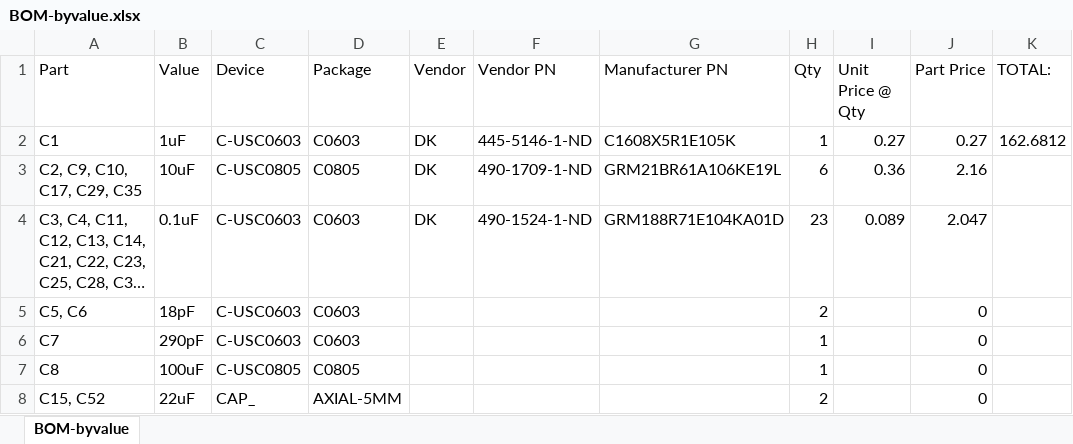
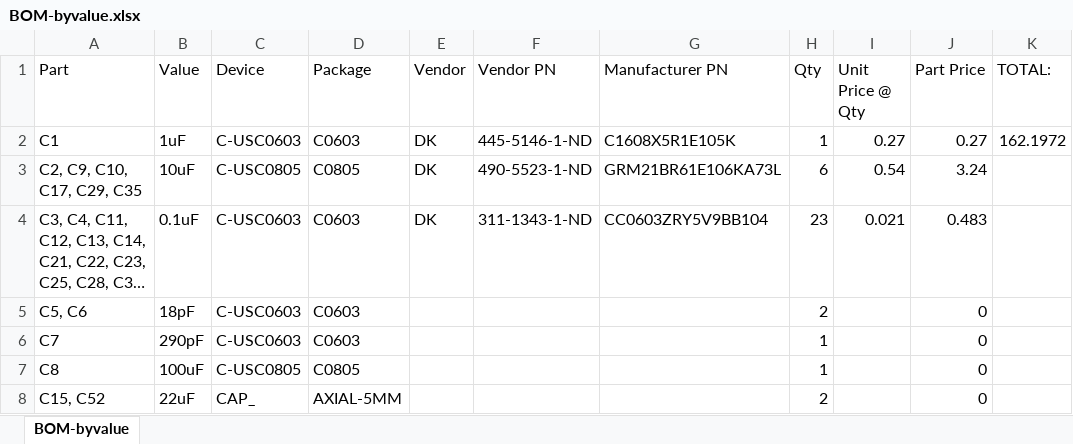
Before and after one commit to jbaker0428/Unified-Robotics-Development-Board, an Excel workbook: Documentation/BOM-byvalue.xlsx, sheet BOM-byvalue, drawn as a sheet; only a part is shown; long unchanged cells end in …; values as stored, in another font and other column widths than the file's, no borders; the diff names each change by its address in the sheet, - before the commit and + after, or states it on an @@ line.

Commit message:
Updated rows 3 and 4 to higher voltage-rated parts.

```diff
--- a/Documentation/BOM-byvalue.xlsx (sheet BOM-byvalue)
+++ b/Documentation/BOM-byvalue.xlsx (sheet BOM-byvalue)
-K2 (TOTAL:): 162.6812
+K2 (TOTAL:): 162.1972
-F3 (Vendor PN): 490-1709-1-ND
+F3 (Vendor PN): 490-5523-1-ND
-G3 (Manufacturer PN): GRM21BR61A106KE19L
+G3 (Manufacturer PN): GRM21BR61E106KA73L
-I3 (Unit Price @ Qty): 0.36
+I3 (Unit Price @ Qty): 0.54
-J3 (Part Price): 2.16
+J3 (Part Price): 3.24
-F4 (Vendor PN): 490-1524-1-ND
+F4 (Vendor PN): 311-1343-1-ND
-G4 (Manufacturer PN): GRM188R71E104KA01D
+G4 (Manufacturer PN): CC0603ZRY5V9BB104
-I4 (Unit Price @ Qty): 0.089
+I4 (Unit Price @ Qty): 0.021
-J4 (Part Price): 2.047
+J4 (Part Price): 0.483
```
